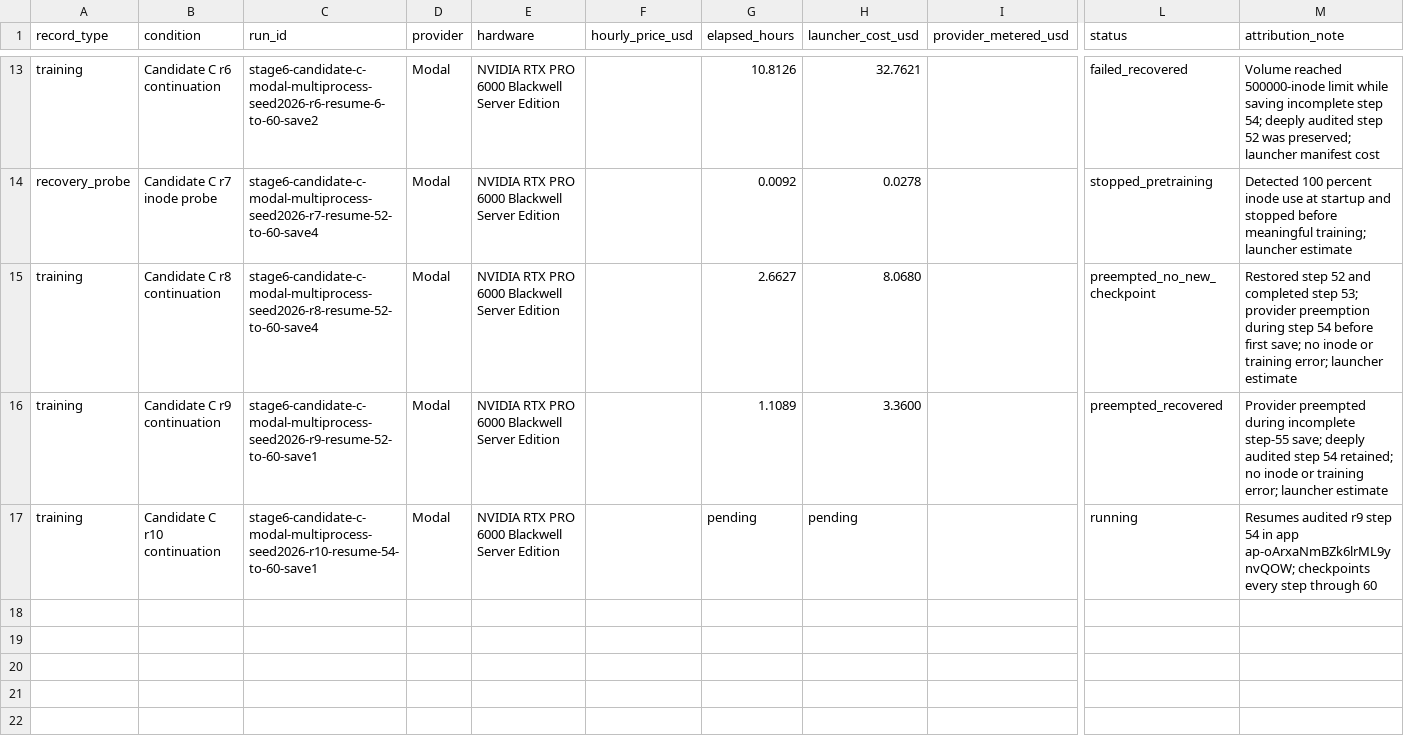
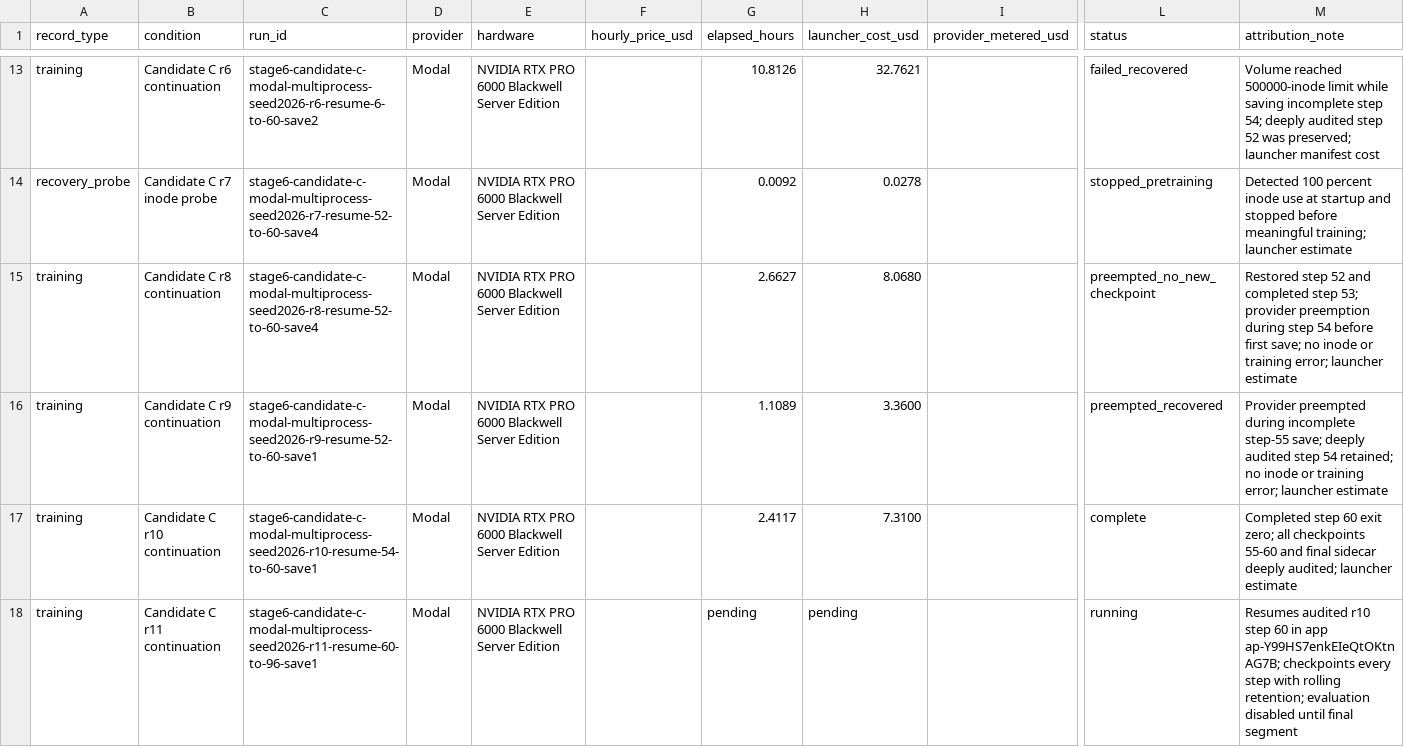
Before and after one commit to MDerazNasr/ENPIRE-implentation, a CSV file: results/d1-evidence-pack/cost-resources.csv, drawn as a sheet; only a part is shown, gaps mark what is left out; rows hold the shown columns only; the diff names each change by its address in the sheet, - before the commit and + after, or states it on an @@ line.

Commit message:
Advance corrected Candidate to step 60

```diff
--- a/results/d1-evidence-pack/cost-resources.csv
+++ b/results/d1-evidence-pack/cost-resources.csv
-G17 (elapsed_hours): pending
+G17 (elapsed_hours): 2.4117
-H17 (launcher_cost_usd): pending
+H17 (launcher_cost_usd): 7.3100
-L17 (status): running
+L17 (status): complete
-M17 (attribution_note): Resumes audited r9 step 54 in app ap-oArxaNmBZk6lrML9ynvQOW; checkpoints every step through 60
+M17 (attribution_note): Completed step 60 exit zero; all checkpoints 55-60 and final sidecar deeply audited; launcher estimate
+row 18: training | Candidate C r11 continuation | stage6-candidate-c-modal-multiprocess-seed2026-r11-resume-60-to-96-save1 | Modal | NVIDIA RTX PRO 6000 Blackwell Server Edition |  | pending | pending |  | running | Resumes audited r10 step 60 in app ap-Y99HS7enkEIeQtOKtnAG7B; checkpoints every step with rolling retention; evaluation disabled until final segment
```
Also changed, not shown: results/d1-evidence-pack/run-table.csv.
